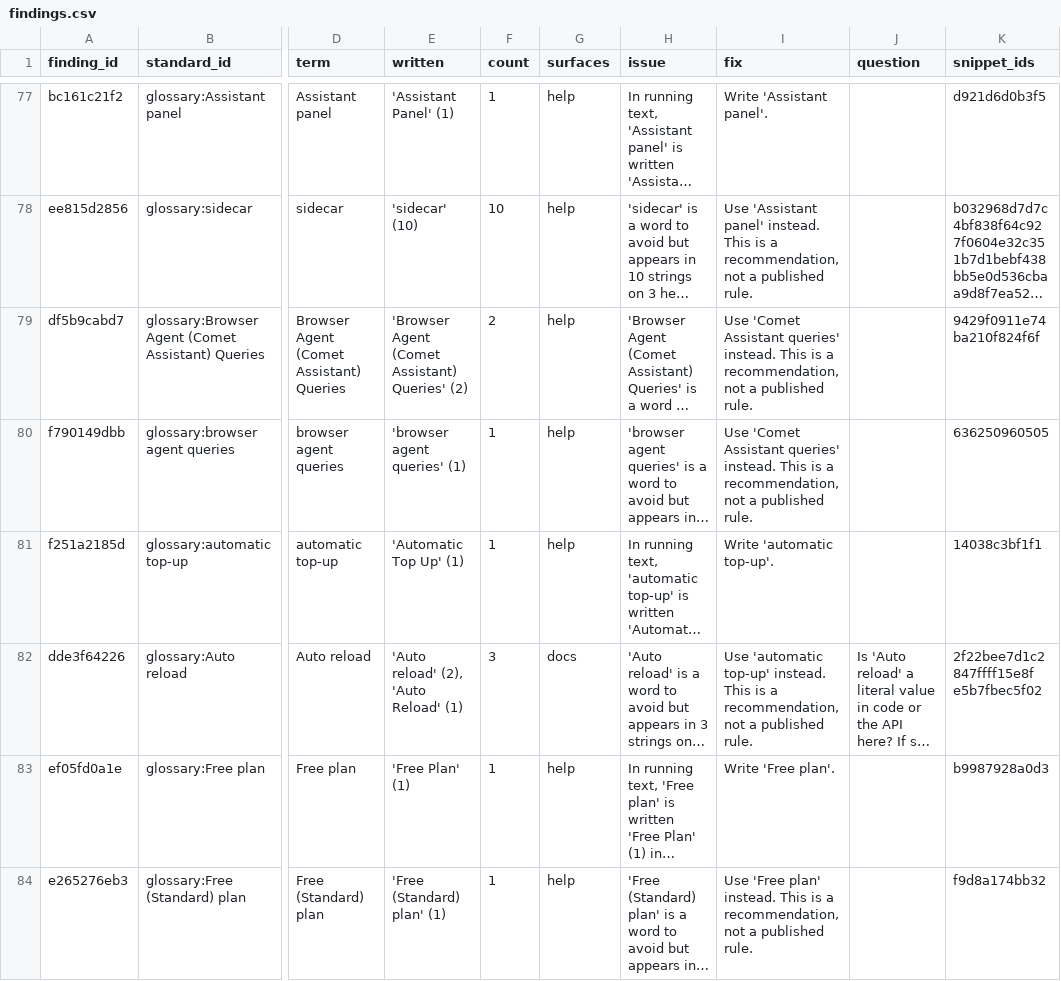
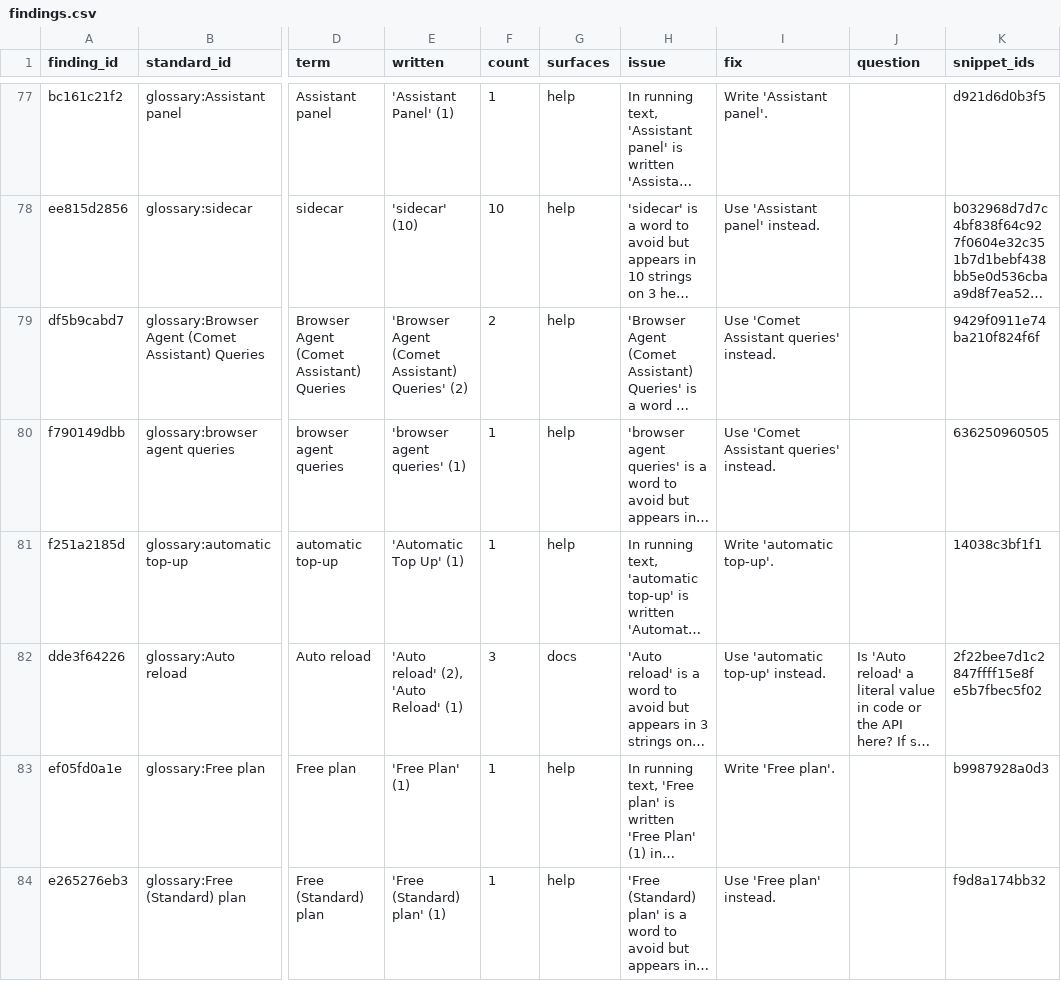
Before and after one commit to kieranforde1/perplexity-content-design-audit, a CSV file: data/perplexity/findings.csv, drawn as a sheet; only a part is shown, gaps mark what is left out; long unchanged cells end in …; the diff covers the shown part only; the diff names each change by its address in the sheet, - before the commit and + after, or states it on an @@ line.

```diff
--- a/data/perplexity/findings.csv
+++ b/data/perplexity/findings.csv
-I78 (fix): …panel' instead. This is a recommendation, not a published rule.
+I78 (fix): …panel' instead.
-I79:I80 (fix): …queries' instead. This is a recommendation, not a published rule.
+I79:I80 (fix): …queries' instead.
-I82 (fix): …top-up' instead. This is a recommendation, not a published rule.
+I82 (fix): …top-up' instead.
-I84 (fix): …plan' instead. This is a recommendation, not a published rule.
+I84 (fix): …plan' instead.
```
Also changed, not shown: 64 edited cells elsewhere in this file, 3 other files.
